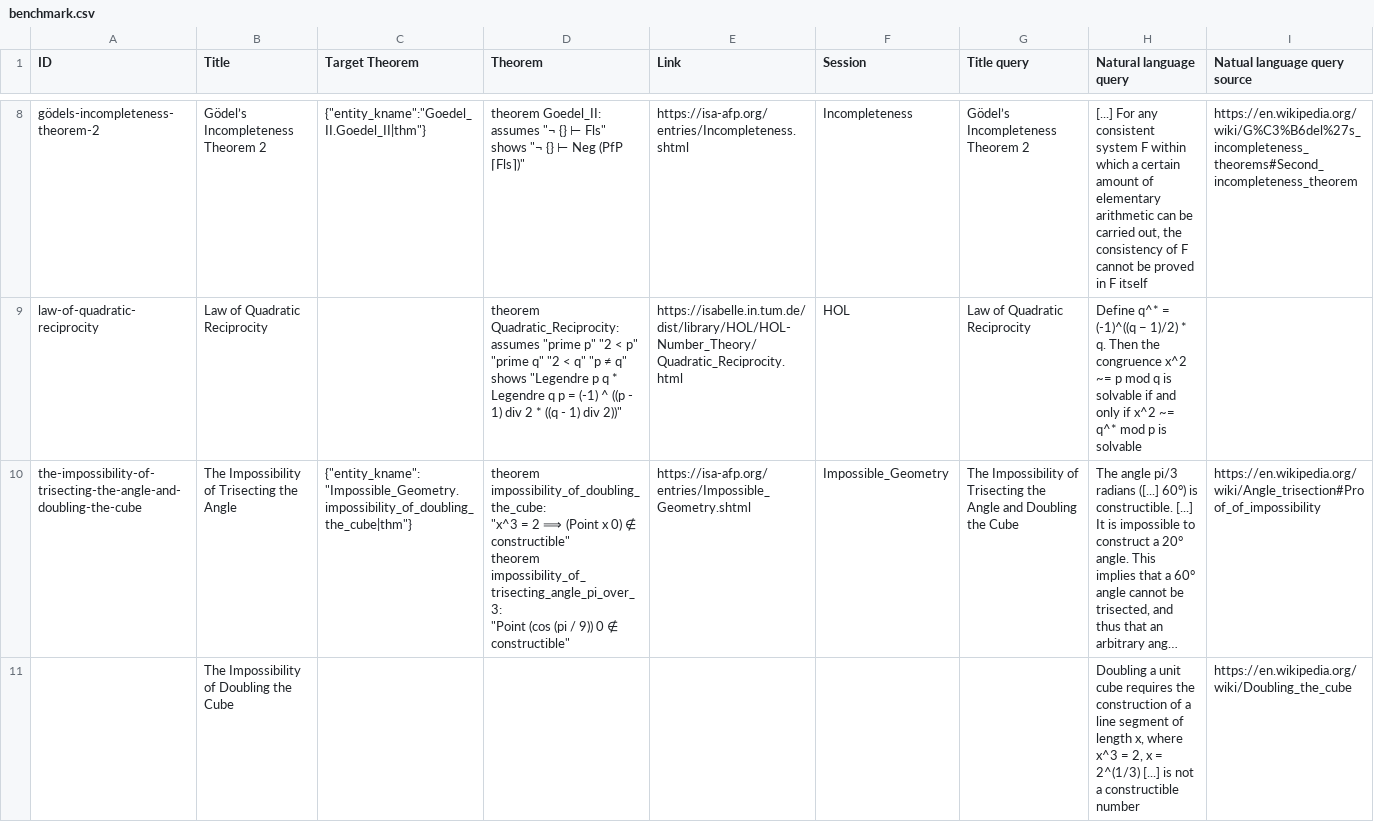
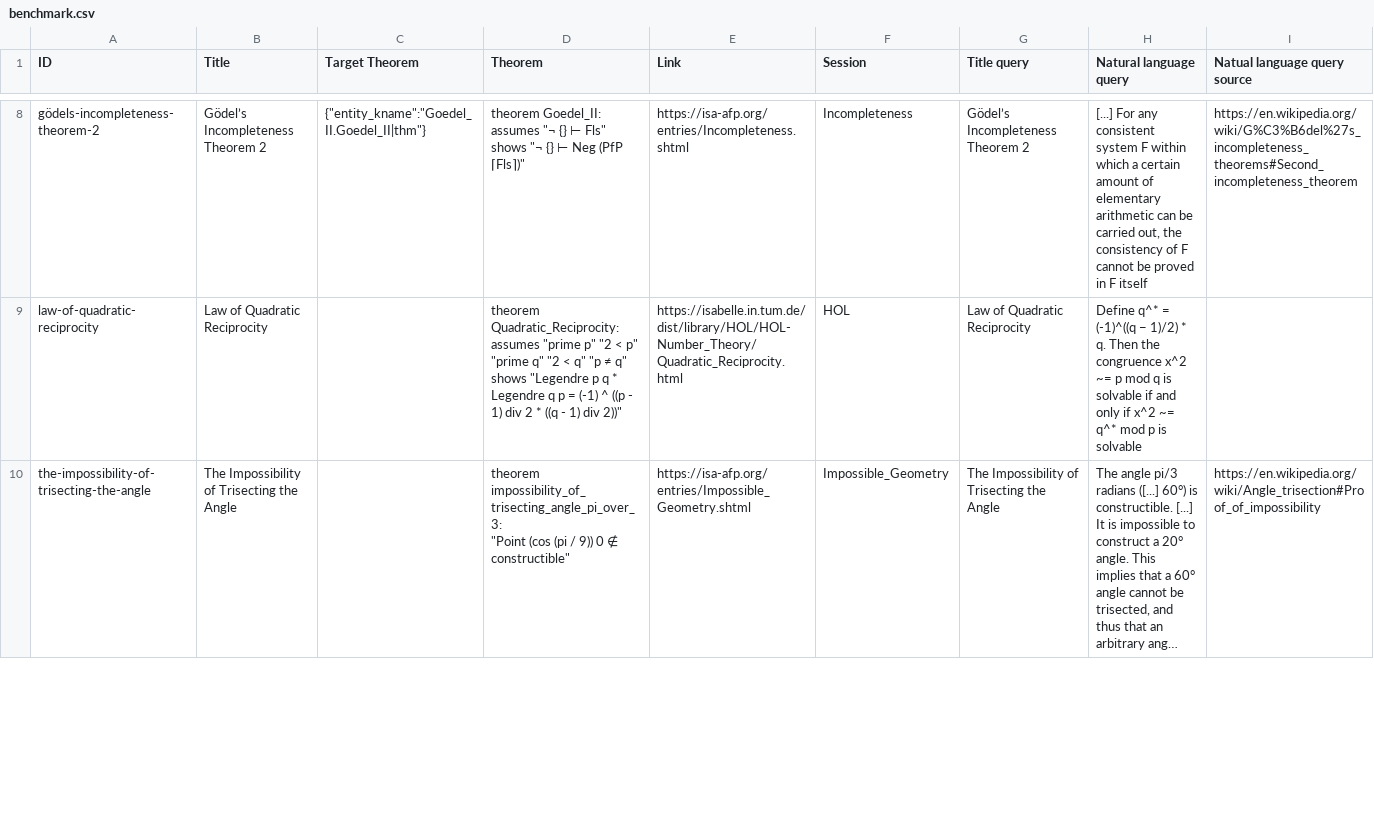
Before and after one commit to FabianK-Dev/IsaSearch, a CSV file: benchmark/benchmark.csv, drawn as a sheet; only a part is shown, gaps mark what is left out; long unchanged cells end in …; removed rows and columns are numbered as before the commit, all else as after; ↵ is a line break in a cell; the diff covers the shown part only; the diff names each change by its address in the sheet, - before the commit and + after, or states it on an @@ line.

Commit message:
Reorder

```diff
--- a/benchmark/benchmark.csv
+++ b/benchmark/benchmark.csv
-A10 (ID): the-impossibility-of-trisecting-the-angle-and-doubling-the-cube
+A10 (ID): the-impossibility-of-trisecting-the-angle
-C10 (Target Theorem): {"entity_kname":"Impossible_Geometry.impossibility_of_doubling_the_cube|thm"}
+C10 (Target Theorem): (empty)
-D10 (Theorem): theorem impossibility_of_doubling_the_cube: ↵ "x^3 = 2 ⟹ (Point x 0) ∉ constructible" ↵ theorem impossibility_of_trisecting_angle_pi_over_3: ↵ "Point…
+D10 (Theorem): theorem impossibility_of_trisecting_angle_pi_over_3: ↵ "Point…
-G10 (Title query): …the Angle and Doubling the Cube
+G10 (Title query): …the Angle
-row 11:  | The Impossibility of Doubling the Cube |  |  |  |  |  | Doubling a unit cube requires the construction of a line segment of length x, where x^3 = 2, x = 2^(1/3) [...] is not a constructible number | https://en.wikipedia.org/wiki/Doubling_the_cube
```
Also changed, not shown: 1 added row elsewhere in this file.
